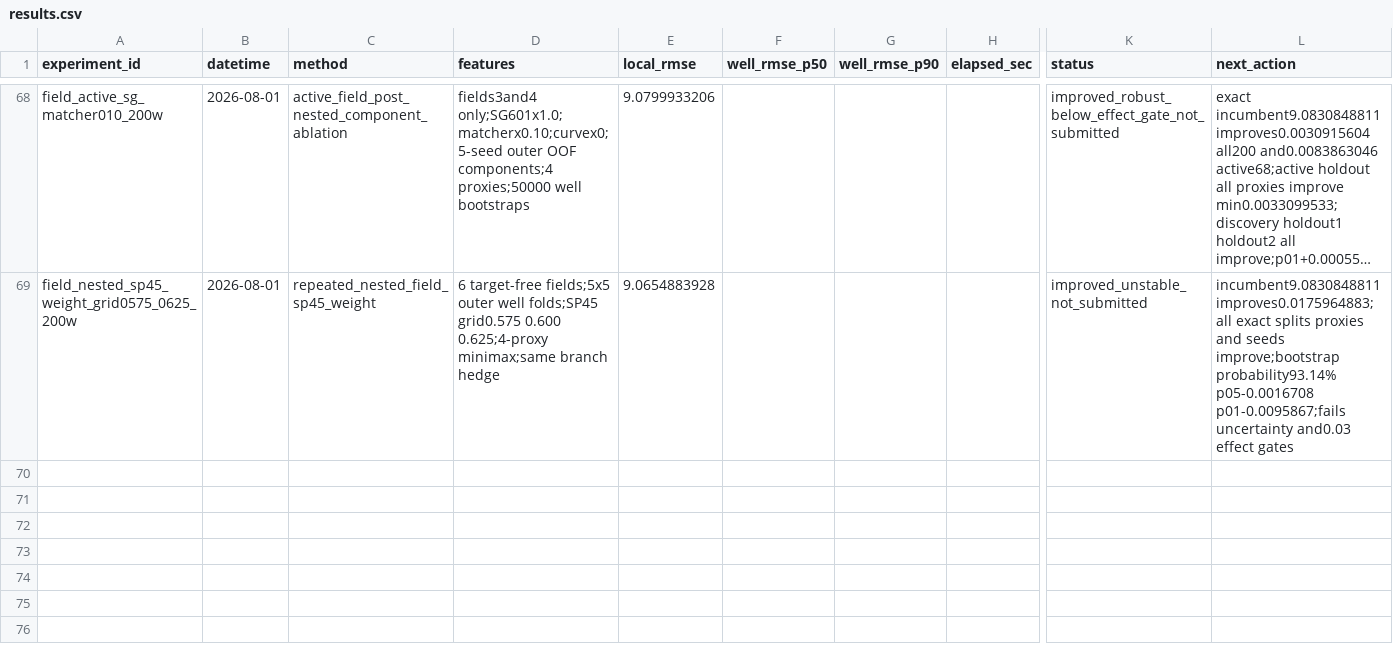
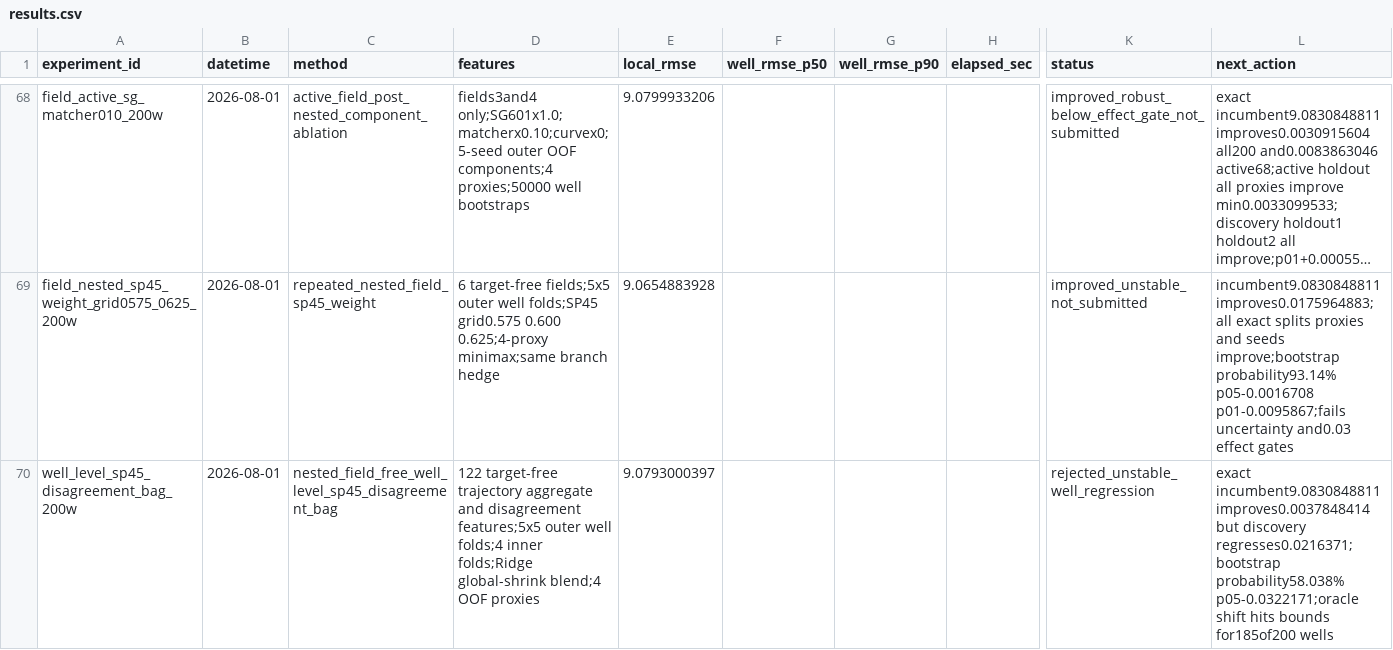
Before and after one commit to zakiyamaaaaa/Kaggle, a CSV file: rogii-wellbore-geology-prediction/experiments/results.csv, drawn as a sheet; only a part is shown, gaps mark what is left out; long unchanged cells end in …; rows hold the shown columns only; the diff covers the shown part only; the diff names each change by its address in the sheet, - before the commit and + after, or states it on an @@ line.

Commit message:
rogii: add field-free trajectory bag experiments

```diff
--- a/rogii-wellbore-geology-prediction/experiments/results.csv
+++ b/rogii-wellbore-geology-prediction/experiments/results.csv
+row 70: well_level_sp45_disagreement_bag_200w | 2026-08-01 | nested_field_free_well_level_sp45_disagreement_bag | 122 target-free trajectory aggregate and disagreement features;5x5 outer well folds;4 inner folds;Ridge global-shrink blend;4 OOF proxies | 9.0793000397 |  |  |  | rejected_unstable_well_regression | exact incumbent9.0830848811 improves0.0037848414 but discovery regresses0.0216371;bootstrap probability58.038% p05-0.0322171;oracle shift hits bounds for185of200 wells
```
Also changed, not shown: 1 added row elsewhere in this file, 5 other files.
